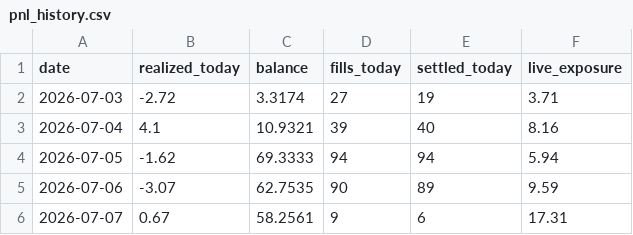
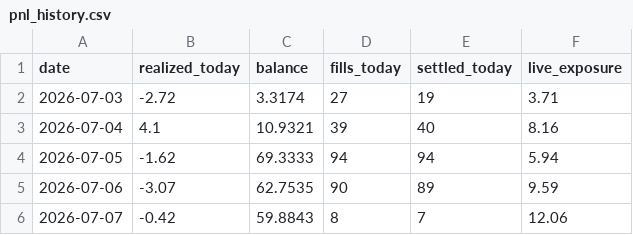
Before and after one commit to xbh970722/Polymarket-Kelshi, a CSV file: reports/pnl_history.csv, drawn as a sheet.

Commit message:
quant loop 07-07 01:41: auto fills/settlements

```diff
--- a/reports/pnl_history.csv
+++ b/reports/pnl_history.csv
@@ -5,2 +5,2 @@ date,realized_today,balance,fills_today,settled_today,live_exposure
 2026-07-06,-3.07,62.7535,90,89,9.59
-2026-07-07,0.67,58.2561,9,6,17.31
+2026-07-07,-0.42,59.8843,8,7,12.06
```
Also changed, not shown: 8 other files.
